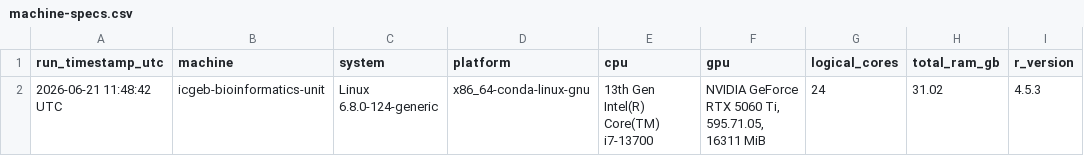
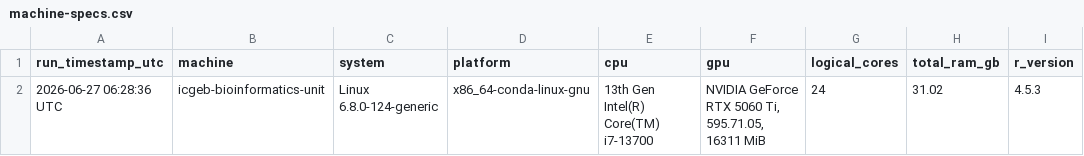
Before and after one commit to tkcaccia/fastEmbedR, a CSV file: docs/assets/mnist70k_cuda_codex_20260621_4threads/machine-specs.csv, drawn as a sheet; only a part is shown; the diff names each change by its address in the sheet, - before the commit and + after, or states it on an @@ line.

```diff
--- a/docs/assets/mnist70k_cuda_codex_20260621_4threads/machine-specs.csv
+++ b/docs/assets/mnist70k_cuda_codex_20260621_4threads/machine-specs.csv
-A2 (run_timestamp_utc): 2026-06-21 11:48:42 UTC
+A2 (run_timestamp_utc): 2026-06-27 06:28:36 UTC
```
Also changed, not shown: docs/assets/mnist70k_cuda_codex_20260621_4threads/mnist70k_github_benchmark.csv, 7 other files.
